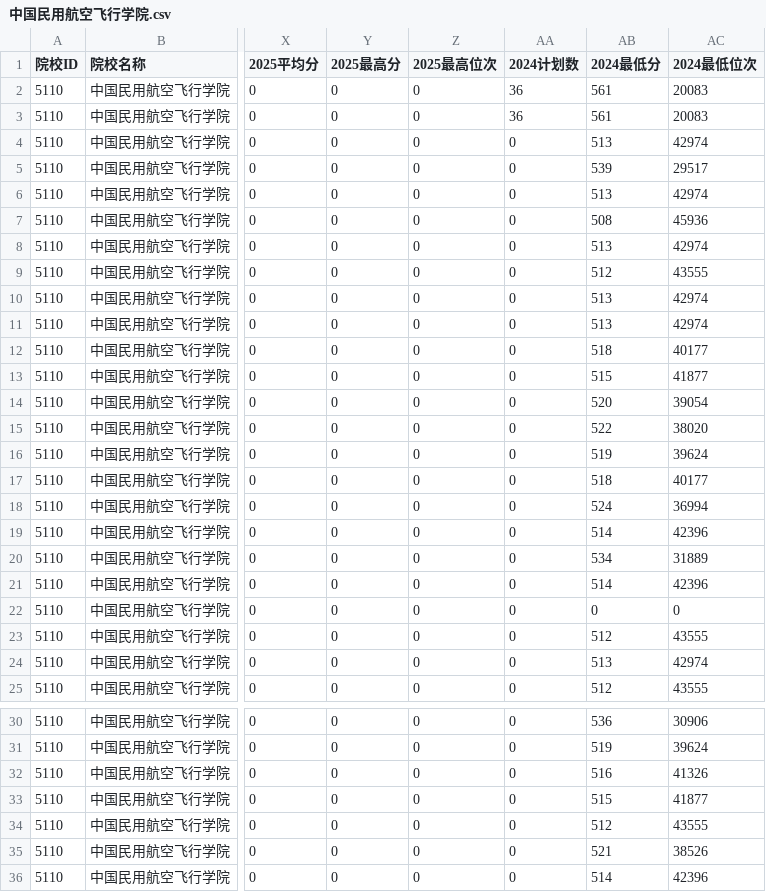
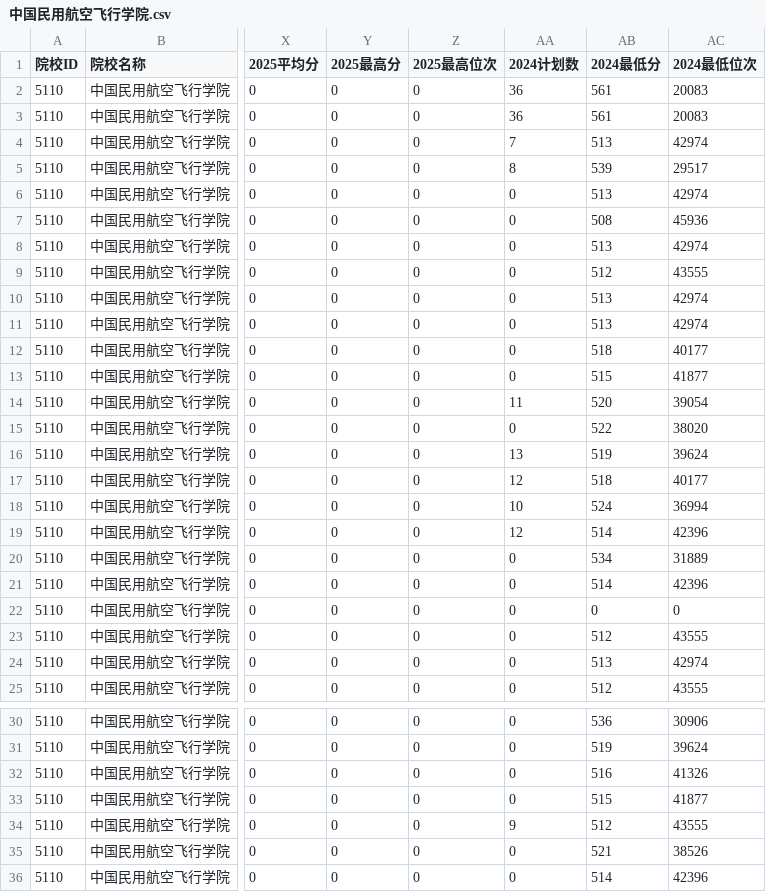
Before and after one commit to ADD574929477/2026, a CSV file: 中国民用航空飞行学院.csv, drawn as a sheet; only a part is shown, gaps mark what is left out; the diff names each change by its address in the sheet, - before the commit and + after, or states it on an @@ line.

Commit message:
feat: 录入CSV文件数据
Co-authored-by: traeagent <traeagent@users.noreply.github.com>

```diff
--- a/中国民用航空飞行学院.csv
+++ b/中国民用航空飞行学院.csv
-AA4 (2024计划数): 0
+AA4 (2024计划数): 7
-AA5 (2024计划数): 0
+AA5 (2024计划数): 8
-AA14 (2024计划数): 0
+AA14 (2024计划数): 11
-AA16 (2024计划数): 0
+AA16 (2024计划数): 13
-AA17 (2024计划数): 0
+AA17 (2024计划数): 12
-AA18 (2024计划数): 0
+AA18 (2024计划数): 10
-AA19 (2024计划数): 0
+AA19 (2024计划数): 12
-AA34 (2024计划数): 0
+AA34 (2024计划数): 9
```
